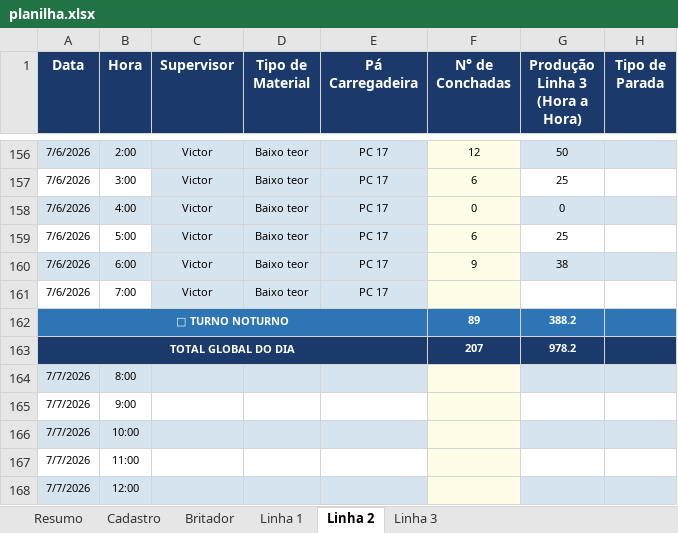
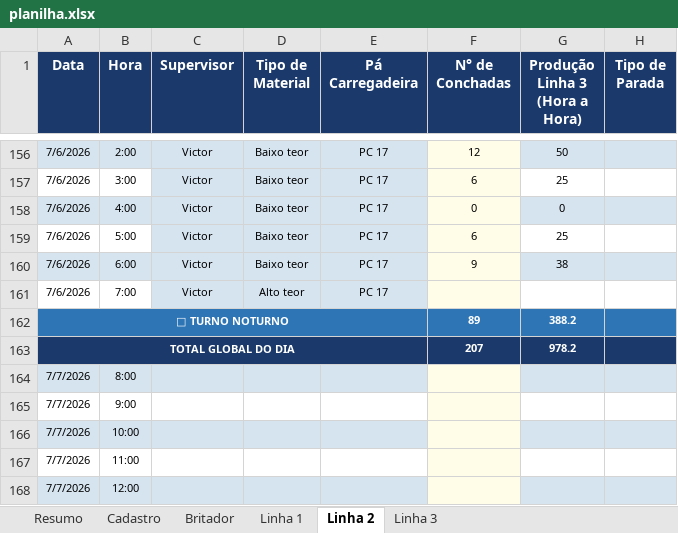
Before and after one commit to Plenz-code/BI-IMPACTANTES-PLANTA, an Excel workbook: planilha.xlsx, sheet Linha 2, drawn as a sheet; only a part is shown, gaps mark what is left out; values as stored, in another font and other column widths than the file's, no borders; the diff names each change by its address in the sheet, - before the commit and + after, or states it on an @@ line.

```diff
--- a/planilha.xlsx (sheet Linha 2)
+++ b/planilha.xlsx (sheet Linha 2)
-D161 (Tipo de Material): Baixo teor
+D161 (Tipo de Material): Alto teor
```
Also changed, not shown: sheet Linha 3, sheet Linha 1.
